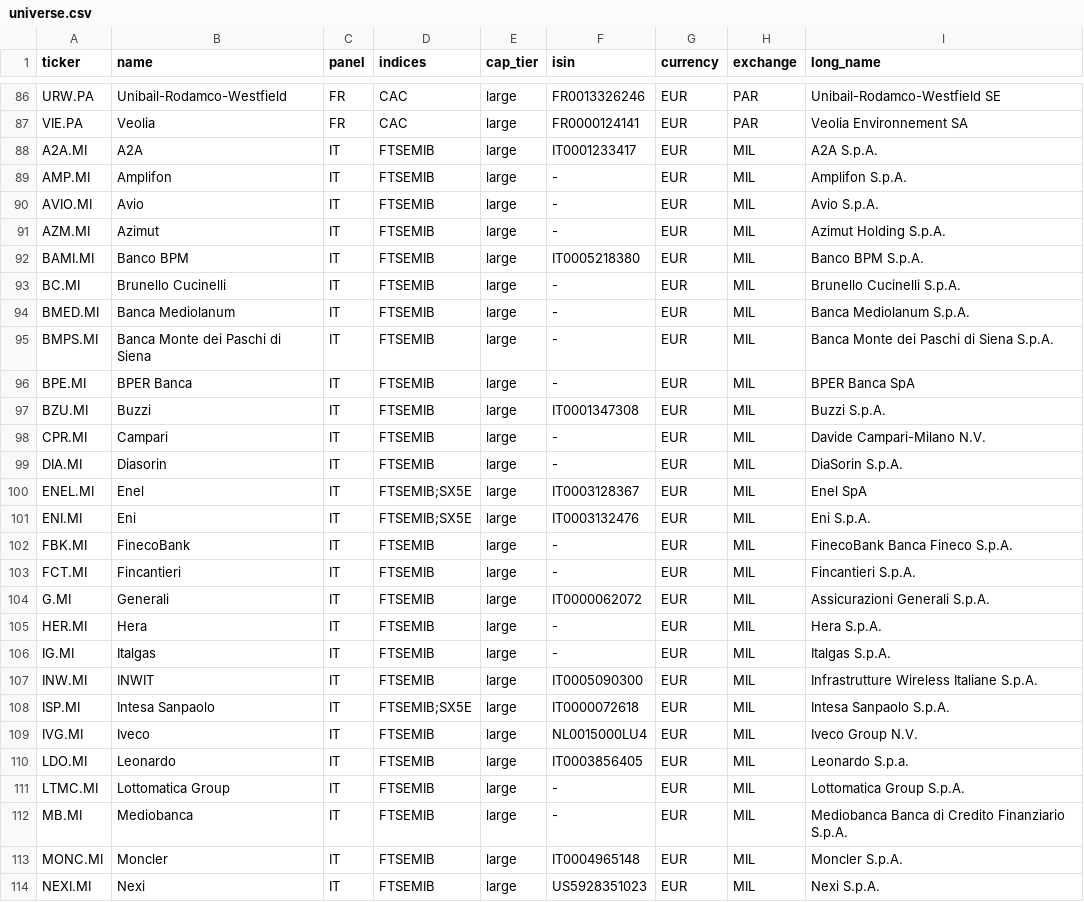
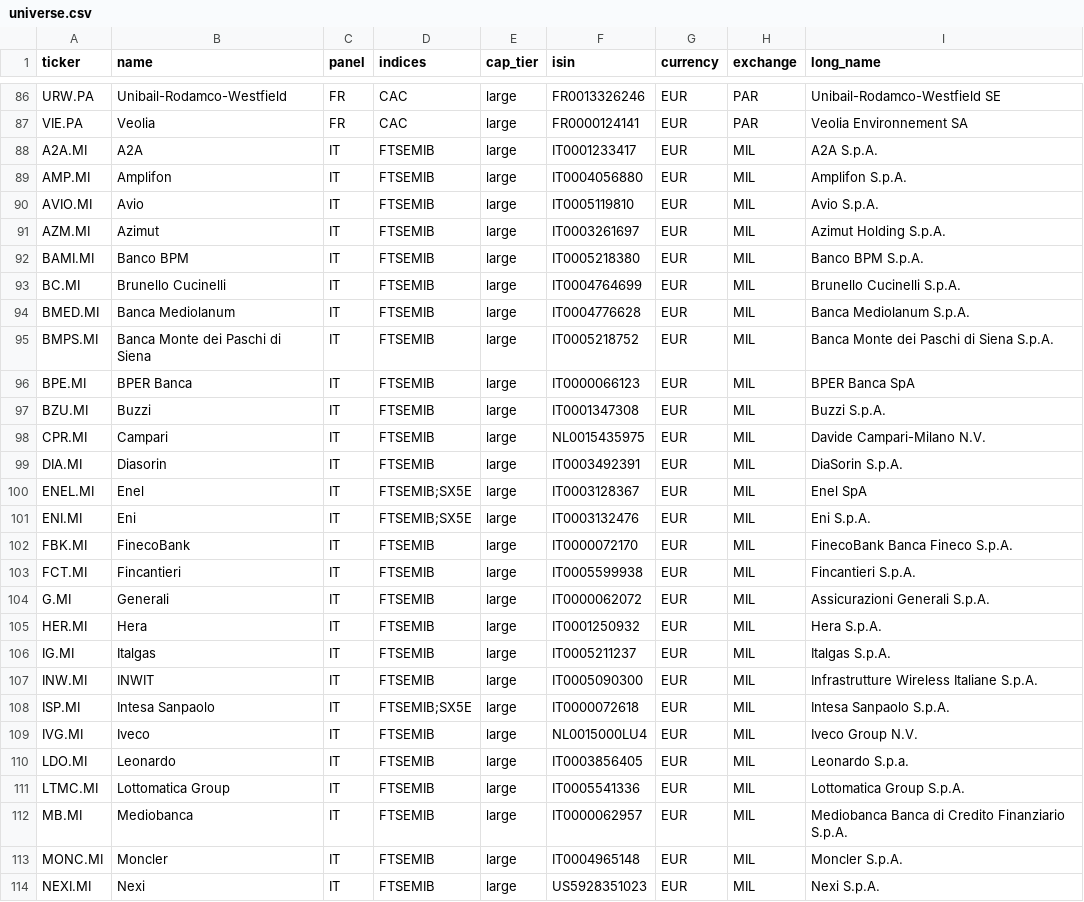
Before and after one commit to marcomazzon27-prog/analyst-snapshot, a CSV file: universe.csv, drawn as a sheet; only a part is shown, gaps mark what is left out; the diff covers the shown part only.

```diff
--- a/universe.csv
+++ b/universe.csv
@@ -88,20 +88,20 @@ VIE.PA,Veolia,FR,CAC,large,FR0000124141,EUR,PAR,Veolia Environnement SA
 A2A.MI,A2A,IT,FTSEMIB,large,IT0001233417,EUR,MIL,A2A S.p.A.
-AMP.MI,Amplifon,IT,FTSEMIB,large,-,EUR,MIL,Amplifon S.p.A.
-AVIO.MI,Avio,IT,FTSEMIB,large,-,EUR,MIL,Avio S.p.A.
-AZM.MI,Azimut,IT,FTSEMIB,large,-,EUR,MIL,Azimut Holding S.p.A.
+AMP.MI,Amplifon,IT,FTSEMIB,large,IT0004056880,EUR,MIL,Amplifon S.p.A.
+AVIO.MI,Avio,IT,FTSEMIB,large,IT0005119810,EUR,MIL,Avio S.p.A.
+AZM.MI,Azimut,IT,FTSEMIB,large,IT0003261697,EUR,MIL,Azimut Holding S.p.A.
 BAMI.MI,Banco BPM,IT,FTSEMIB,large,IT0005218380,EUR,MIL,Banco BPM S.p.A.
-BC.MI,Brunello Cucinelli,IT,FTSEMIB,large,-,EUR,MIL,Brunello Cucinelli S.p.A.
-BMED.MI,Banca Mediolanum,IT,FTSEMIB,large,-,EUR,MIL,Banca Mediolanum S.p.A.
-BMPS.MI,Banca Monte dei Paschi di Siena,IT,FTSEMIB,large,-,EUR,MIL,Banca Monte dei Paschi di Siena S.p.A.
-BPE.MI,BPER Banca,IT,FTSEMIB,large,-,EUR,MIL,BPER Banca SpA
+BC.MI,Brunello Cucinelli,IT,FTSEMIB,large,IT0004764699,EUR,MIL,Brunello Cucinelli S.p.A.
+BMED.MI,Banca Mediolanum,IT,FTSEMIB,large,IT0004776628,EUR,MIL,Banca Mediolanum S.p.A.
+BMPS.MI,Banca Monte dei Paschi di Siena,IT,FTSEMIB,large,IT0005218752,EUR,MIL,Banca Monte dei Paschi di Siena S.p.A.
+BPE.MI,BPER Banca,IT,FTSEMIB,large,IT0000066123,EUR,MIL,BPER Banca SpA
 BZU.MI,Buzzi,IT,FTSEMIB,large,IT0001347308,EUR,MIL,Buzzi S.p.A.
-CPR.MI,Campari,IT,FTSEMIB,large,-,EUR,MIL,Davide Campari-Milano N.V.
-DIA.MI,Diasorin,IT,FTSEMIB,large,-,EUR,MIL,DiaSorin S.p.A.
+CPR.MI,Campari,IT,FTSEMIB,large,NL0015435975,EUR,MIL,Davide Campari-Milano N.V.
+DIA.MI,Diasorin,IT,FTSEMIB,large,IT0003492391,EUR,MIL,DiaSorin S.p.A.
 ENEL.MI,Enel,IT,FTSEMIB;SX5E,large,IT0003128367,EUR,MIL,Enel SpA
 ENI.MI,Eni,IT,FTSEMIB;SX5E,large,IT0003132476,EUR,MIL,Eni S.p.A.
-FBK.MI,FinecoBank,IT,FTSEMIB,large,-,EUR,MIL,FinecoBank Banca Fineco S.p.A.
-FCT.MI,Fincantieri,IT,FTSEMIB,large,-,EUR,MIL,Fincantieri S.p.A.
+FBK.MI,FinecoBank,IT,FTSEMIB,large,IT0000072170,EUR,MIL,FinecoBank Banca Fineco S.p.A.
+FCT.MI,Fincantieri,IT,FTSEMIB,large,IT0005599938,EUR,MIL,Fincantieri S.p.A.
 G.MI,Generali,IT,FTSEMIB,large,IT0000062072,EUR,MIL,Assicurazioni Generali S.p.A.
-HER.MI,Hera,IT,FTSEMIB,large,-,EUR,MIL,Hera S.p.A.
-IG.MI,Italgas,IT,FTSEMIB,large,-,EUR,MIL,Italgas S.p.A.
+HER.MI,Hera,IT,FTSEMIB,large,IT0001250932,EUR,MIL,Hera S.p.A.
+IG.MI,Italgas,IT,FTSEMIB,large,IT0005211237,EUR,MIL,Italgas S.p.A.
 INW.MI,INWIT,IT,FTSEMIB,large,IT0005090300,EUR,MIL,Infrastrutture Wireless Italiane S.p.A.
@@ -110,4 +110,4 @@ IVG.MI,Iveco,IT,FTSEMIB,large,NL0015000LU4,EUR,MIL,Iveco Group N.V.
 LDO.MI,Leonardo,IT,FTSEMIB,large,IT0003856405,EUR,MIL,Leonardo S.p.a.
-LTMC.MI,Lottomatica Group,IT,FTSEMIB,large,-,EUR,MIL,Lottomatica Group S.p.A.
-MB.MI,Mediobanca,IT,FTSEMIB,large,-,EUR,MIL,Mediobanca Banca di Credito Finanziario S.p.A.
+LTMC.MI,Lottomatica Group,IT,FTSEMIB,large,IT0005541336,EUR,MIL,Lottomatica Group S.p.A.
+MB.MI,Mediobanca,IT,FTSEMIB,large,IT0000062957,EUR,MIL,Mediobanca Banca di Credito Finanziario S.p.A.
 MONC.MI,Moncler,IT,FTSEMIB,large,IT0004965148,EUR,MIL,Moncler S.p.A.
```
Also changed, not shown: 91 edited cells elsewhere in this file.
